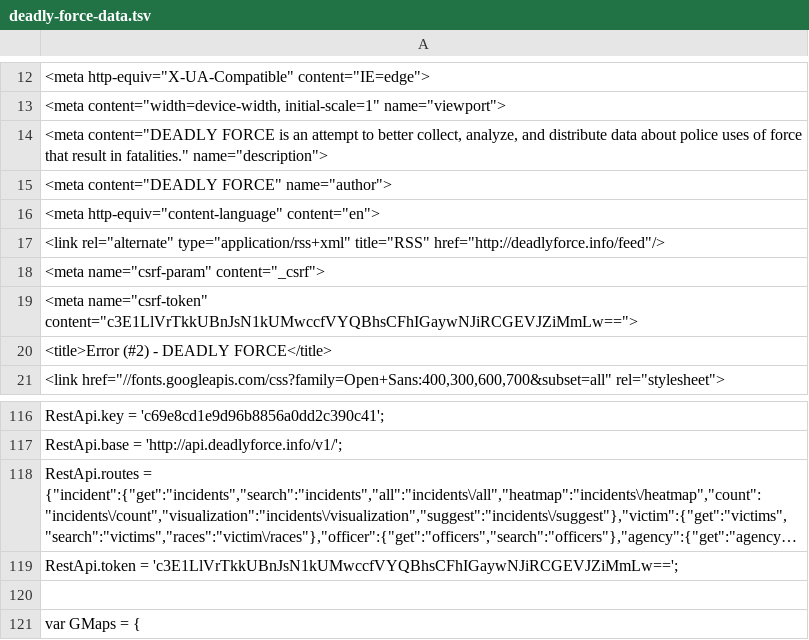
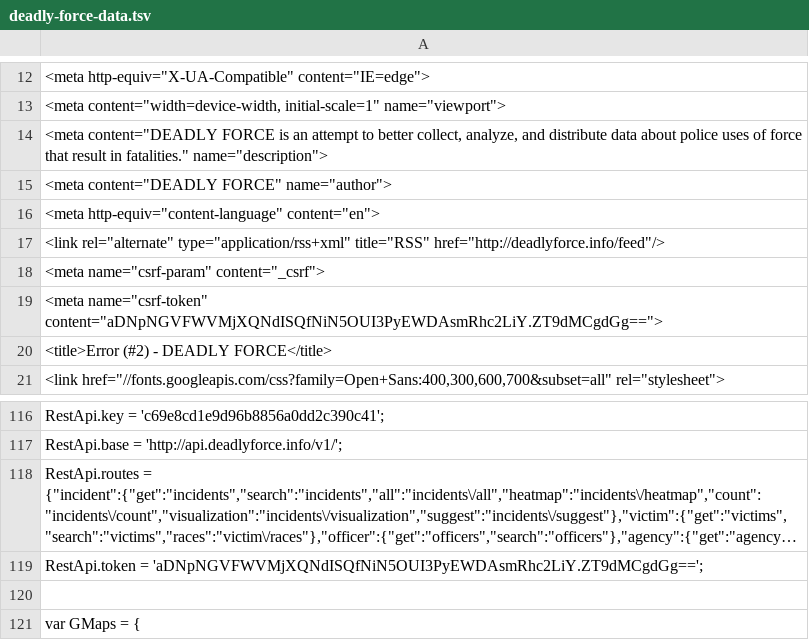
Before and after one commit to deadly-force/US-Police-Killings-Database, a TSV file: deadly-force-data.tsv, drawn as a sheet; only a part is shown, gaps mark what is left out; long unchanged cells end in …; the diff names each change by its address in the sheet, - before the commit and + after, or states it on an @@ line.

```diff
--- a/deadly-force-data.tsv
+++ b/deadly-force-data.tsv
-A19: <meta name="csrf-token" content="c3E1LlVrTkkUBnJsN1kUMwccfVYQBhsCFhIGaywNJiRCGEVJZiMmLw==">
+A19: <meta name="csrf-token" content="aDNpNGVFWVMjXQNdISQfNiN5OUI3PyEWDAsmRhc2LiY.ZT9dMCgdGg==">
-A119: RestApi.token = 'c3E1LlVrTkkUBnJsN1kUMwccfVYQBhsCFhIGaywNJiRCGEVJZiMmLw==';
+A119: RestApi.token = 'aDNpNGVFWVMjXQNdISQfNiN5OUI3PyEWDAsmRhc2LiY.ZT9dMCgdGg==';
```
Also changed, not shown: deadly-force-data.csv, 2 other files.
